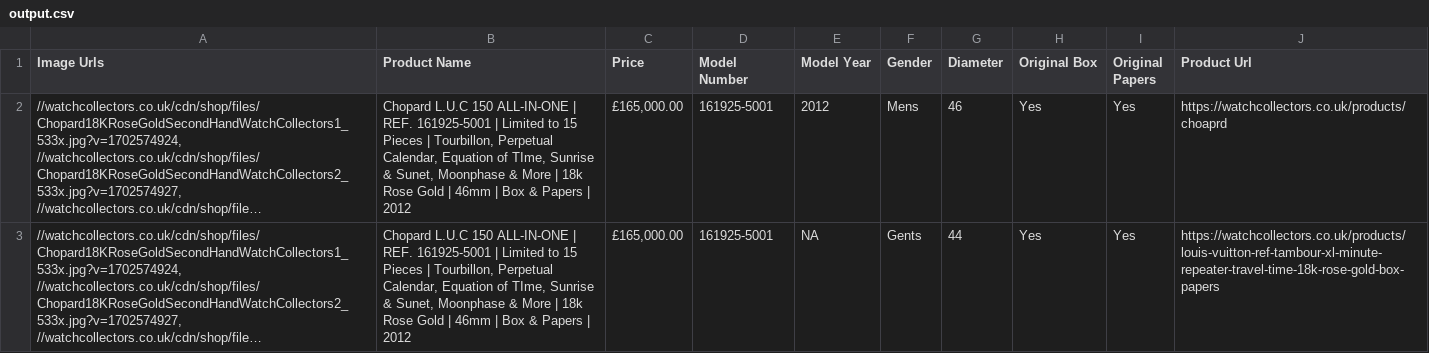
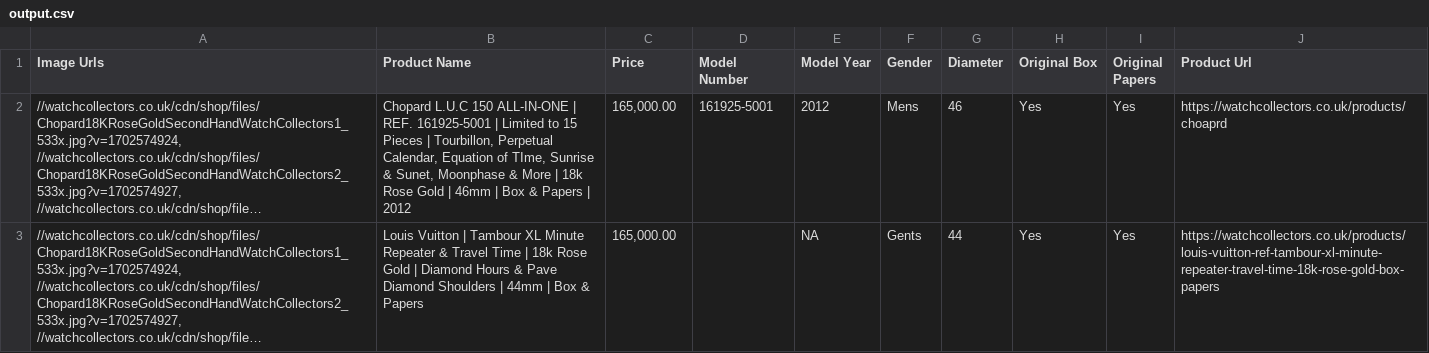
Before and after one commit to nassrkhan/automatePaginationAndRequestOtherWebSite, a CSV file: output.csv, drawn as a sheet; long unchanged cells end in …; the diff names each change by its address in the sheet, - before the commit and + after, or states it on an @@ line.

```diff
--- a/output.csv
+++ b/output.csv
-C2:C3 (Price): £165,000.00
+C2:C3 (Price): 165,000.00
-B3 (Product Name): Chopard L.U.C 150 ALL-IN-ONE | REF. 161925-5001 | Limited to 15 Pieces | Tourbillon, Perpetual Calendar, Equation of TIme, Sunrise & Sunet, Moonphase & More | 18k Rose Gold | 46mm | Box & Papers | 2012
+B3 (Product Name): Louis Vuitton | Tambour XL Minute Repeater & Travel Time | 18k Rose Gold | Diamond Hours & Pave Diamond Shoulders | 44mm | Box & Papers
-D3 (Model Number): 161925-5001
+D3 (Model Number): (empty)
```
Also changed, not shown: 1 other file.
